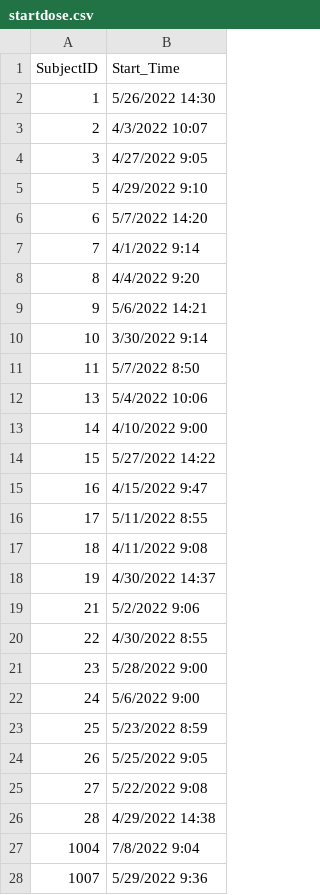
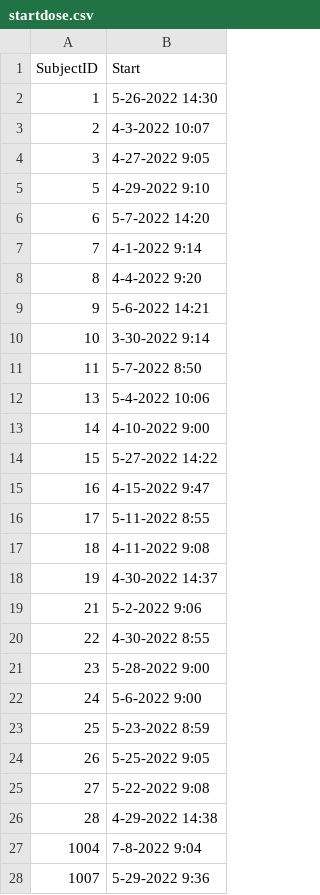
Before and after one commit to remiller1450/remiller1450.github.io, a CSV file: data/startdose.csv, drawn as a sheet; only a part is shown; the diff covers the shown part only.

Commit message:
Update startdose.csv

```diff
--- a/data/startdose.csv
+++ b/data/startdose.csv
@@ -1,28 +1,28 @@
-SubjectID,Start_Time
-1,5/26/2022 14:30
-2,4/3/2022 10:07
-3,4/27/2022 9:05
-5,4/29/2022 9:10
-6,5/7/2022 14:20
-7,4/1/2022 9:14
-8,4/4/2022 9:20
-9,5/6/2022 14:21
-10,3/30/2022 9:14
-11,5/7/2022 8:50
-13,5/4/2022 10:06
-14,4/10/2022 9:00
-15,5/27/2022 14:22
-16,4/15/2022 9:47
-17,5/11/2022 8:55
-18,4/11/2022 9:08
-19,4/30/2022 14:37
-21,5/2/2022 9:06
-22,4/30/2022 8:55
-23,5/28/2022 9:00
-24,5/6/2022 9:00
-25,5/23/2022 8:59
-26,5/25/2022 9:05
-27,5/22/2022 9:08
-28,4/29/2022 14:38
-1004,7/8/2022 9:04
-1007,5/29/2022 9:36
+SubjectID,Start
+1,5-26-2022 14:30
+2,4-3-2022 10:07
+3,4-27-2022 9:05
+5,4-29-2022 9:10
+6,5-7-2022 14:20
+7,4-1-2022 9:14
+8,4-4-2022 9:20
+9,5-6-2022 14:21
+10,3-30-2022 9:14
+11,5-7-2022 8:50
+13,5-4-2022 10:06
+14,4-10-2022 9:00
+15,5-27-2022 14:22
+16,4-15-2022 9:47
+17,5-11-2022 8:55
+18,4-11-2022 9:08
+19,4-30-2022 14:37
+21,5-2-2022 9:06
+22,4-30-2022 8:55
+23,5-28-2022 9:00
+24,5-6-2022 9:00
+25,5-23-2022 8:59
+26,5-25-2022 9:05
+27,5-22-2022 9:08
+28,4-29-2022 14:38
+1004,7-8-2022 9:04
+1007,5-29-2022 9:36
```
Also changed, not shown: 7 edited cells elsewhere in this file.
